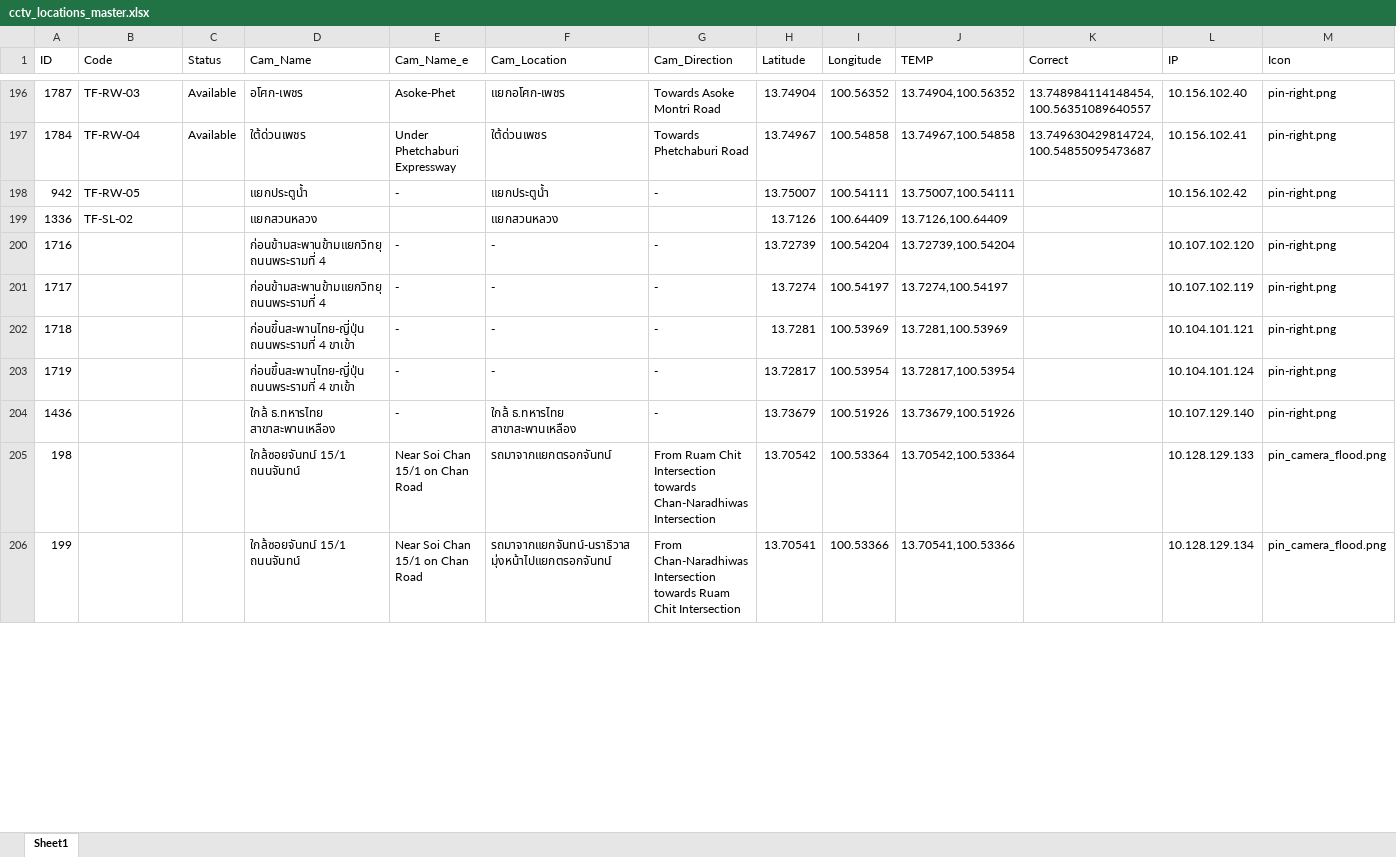
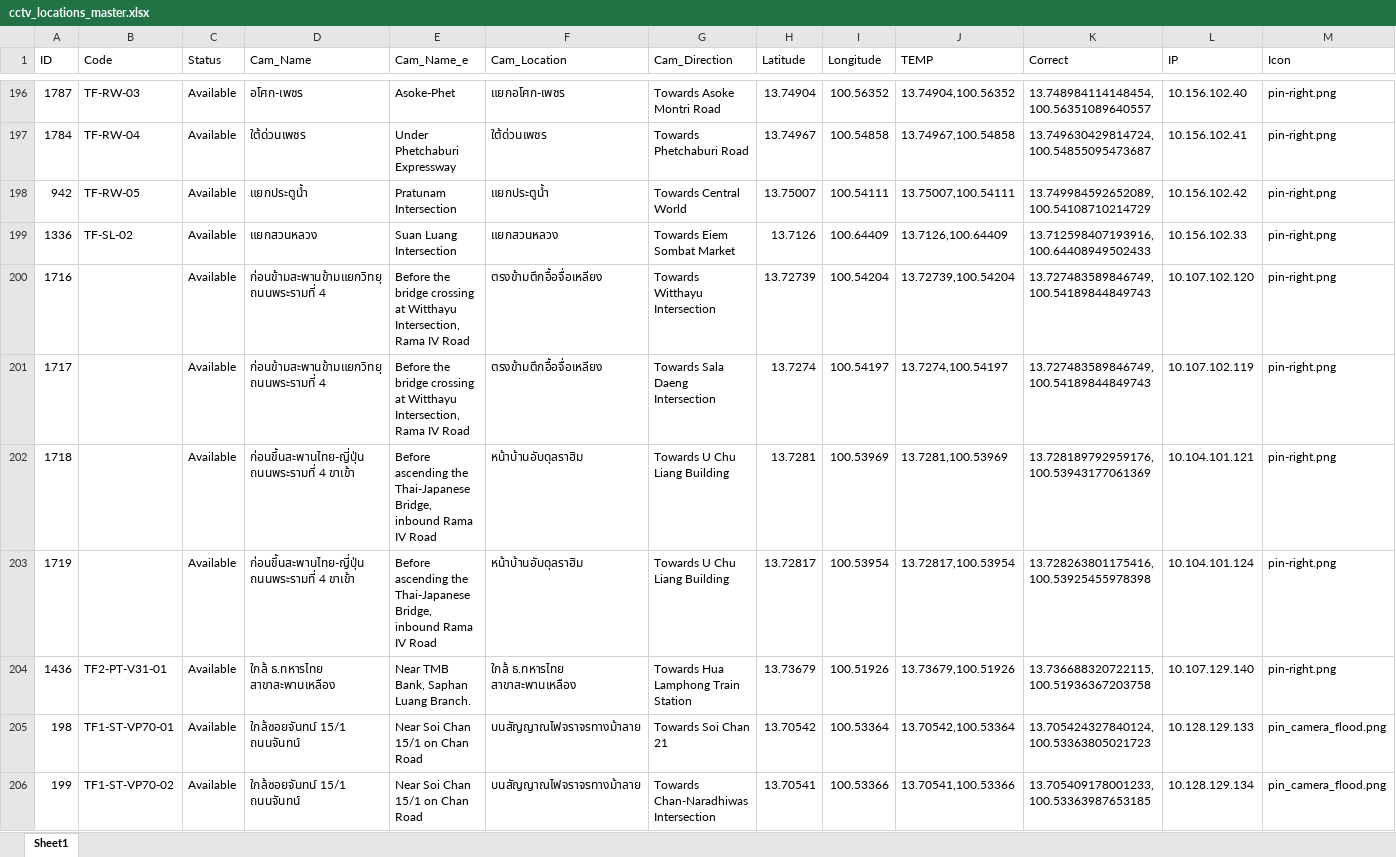
Before and after one commit to Naris167/CCTV_Backend_V2, an Excel workbook: Data/cctv_locations_master.xlsx, sheet Sheet1, drawn as a sheet; only a part is shown, gaps mark what is left out; values as stored, in another font and other column widths than the file's, no cell formats; the diff covers the shown part only; the diff names each change by its address in the sheet, - before the commit and + after, or states it on an @@ line.

Commit message:
added time elapsed, selective env, change db table name, update cctv list

```diff
--- a/Data/cctv_locations_master.xlsx (sheet Sheet1)
+++ b/Data/cctv_locations_master.xlsx (sheet Sheet1)
-C198:C206 (Status): (empty)
+C198:C206 (Status): Available
-E198 (Cam_Name_e): -
+E198 (Cam_Name_e): Pratunam Intersection
-G198 (Cam_Direction): -
+G198 (Cam_Direction): Towards Central World
-K198 (Correct): (empty)
+K198 (Correct): 13.749984592652089, 100.54108710214729
-E199 (Cam_Name_e): (empty)
+E199 (Cam_Name_e): Suan Luang Intersection
-G199 (Cam_Direction): (empty)
+G199 (Cam_Direction): Towards Eiem Sombat Market
-K199 (Correct): (empty)
+K199 (Correct): 13.712598407193916, 100.64408949502433
-L199 (IP): (empty)
+L199 (IP): 10.156.102.33
-M199 (Icon): (empty)
+M199 (Icon): pin-right.png
-E200:E201 (Cam_Name_e): -
+E200:E201 (Cam_Name_e): Before the bridge crossing at Witthayu Intersection, Rama IV Road
-F200:F201 (Cam_Location): -
+F200:F201 (Cam_Location): ตรงข้ามตึกอื้อจื่อเหลียง
-G200 (Cam_Direction): -
+G200 (Cam_Direction): Towards Witthayu Intersection
-K200:K201 (Correct): (empty)
+K200:K201 (Correct): 13.727483589846749, 100.54189844849743
-G201 (Cam_Direction): -
+G201 (Cam_Direction): Towards Sala Daeng Intersection
-E202:E203 (Cam_Name_e): -
+E202:E203 (Cam_Name_e): Before ascending the Thai-Japanese Bridge, inbound Rama IV Road
-F202:F203 (Cam_Location): -
+F202:F203 (Cam_Location): หน้าบ้านอับดุลราฮิม
-G202:G203 (Cam_Direction): -
+G202:G203 (Cam_Direction): Towards U Chu Liang Building
-K202 (Correct): (empty)
+K202 (Correct): 13.728189792959176, 100.53943177061369
-K203 (Correct): (empty)
+K203 (Correct): 13.728263801175416, 100.53925455978398
-B204 (Code): (empty)
+B204 (Code): TF2-PT-V31-01
-E204 (Cam_Name_e): -
+E204 (Cam_Name_e): Near TMB Bank, Saphan Luang Branch.
-G204 (Cam_Direction): -
+G204 (Cam_Direction): Towards Hua Lamphong Train Station
-K204 (Correct): (empty)
+K204 (Correct): 13.736688320722115, 100.51936367203758
-B205 (Code): (empty)
+B205 (Code): TF1-ST-VP70-01
-F205 (Cam_Location): รถมาจากแยกตรอกจันทน์
+F205 (Cam_Location): บนสัญญาณไฟจราจรทางม้าลาย
-G205 (Cam_Direction): From Ruam Chit Intersection towards Chan-Naradhiwas Intersection
+G205 (Cam_Direction): Towards Soi Chan 21
-K205 (Correct): (empty)
+K205 (Correct): 13.705424327840124, 100.53363805021723
-B206 (Code): (empty)
+B206 (Code): TF1-ST-VP70-02
-F206 (Cam_Location): รถมาจากแยกจันทน์-นราธิวาส มุ่งหน้าไปแยกตรอกจันทน์
+F206 (Cam_Location): บนสัญญาณไฟจราจรทางม้าลาย
-G206 (Cam_Direction): From Chan-Naradhiwas Intersection towards Ruam Chit Intersection
+G206 (Cam_Direction): Towards Chan-Naradhiwas Intersection
-K206 (Correct): (empty)
+K206 (Correct): 13.705409178001233, 100.53363987653185
```
Also changed, not shown: 67 added rows and 22 edited cells elsewhere in this sheet, cell formats, 15 other files.
